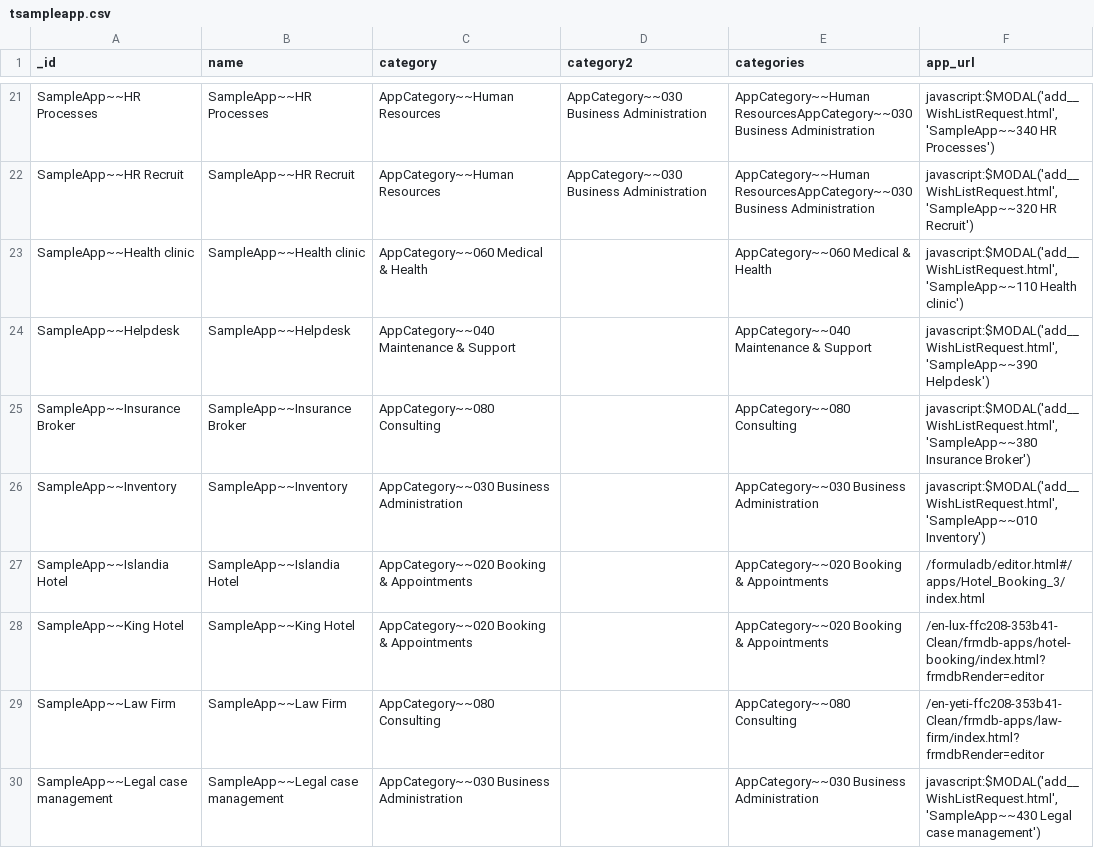
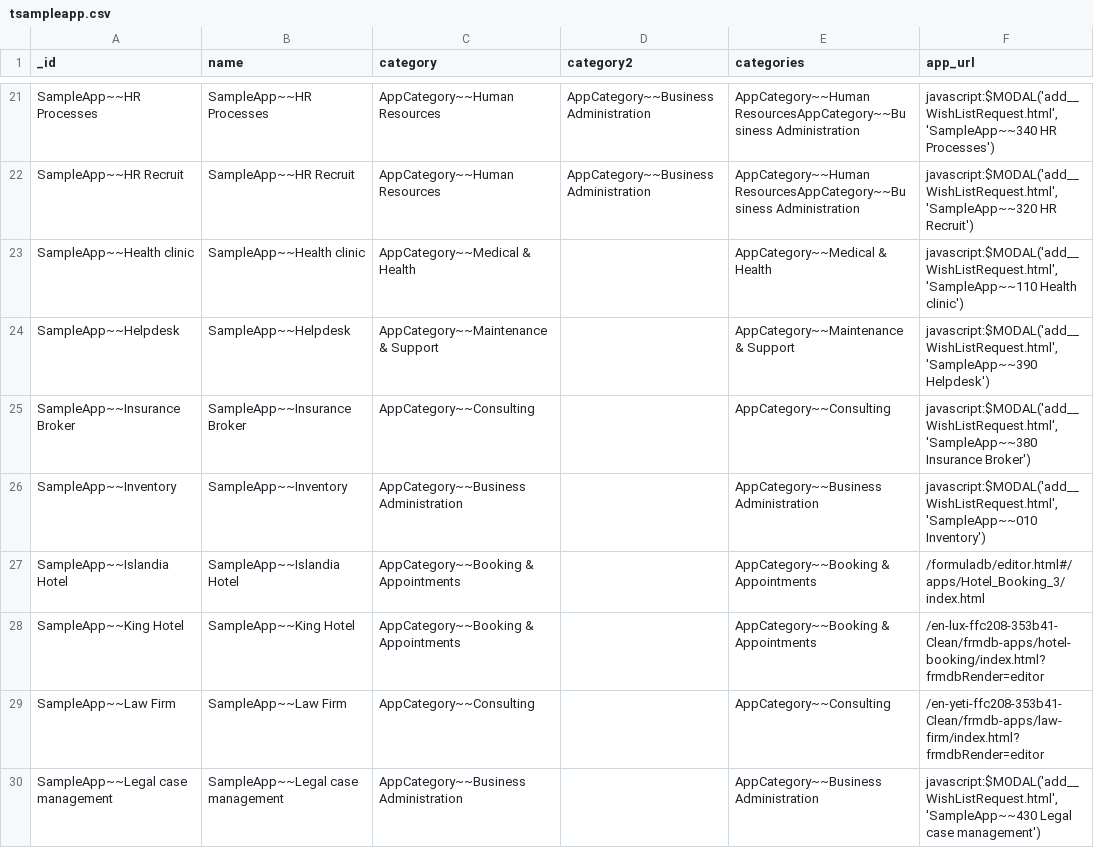
Before and after one commit to supracloud/formuladb-poc2, a CSV file: git/formuladb-env/db/tsampleapp.csv, drawn as a sheet; only a part is shown, gaps mark what is left out; the diff covers the shown part only; the diff names each change by its address in the sheet, - before the commit and + after, or states it on an @@ line.

```diff
--- a/git/formuladb-env/db/tsampleapp.csv
+++ b/git/formuladb-env/db/tsampleapp.csv
-D21:D22 (category2): AppCategory~~030 Business Administration
+D21:D22 (category2): AppCategory~~Business Administration
-E21:E22 (categories): AppCategory~~Human ResourcesAppCategory~~030 Business Administration
+E21:E22 (categories): AppCategory~~Human ResourcesAppCategory~~Business Administration
-C23 (category): AppCategory~~060 Medical & Health
+C23 (category): AppCategory~~Medical & Health
-E23 (categories): AppCategory~~060 Medical & Health
+E23 (categories): AppCategory~~Medical & Health
-C24 (category): AppCategory~~040 Maintenance & Support
+C24 (category): AppCategory~~Maintenance & Support
-E24 (categories): AppCategory~~040 Maintenance & Support
+E24 (categories): AppCategory~~Maintenance & Support
-C25 (category): AppCategory~~080 Consulting
+C25 (category): AppCategory~~Consulting
-E25 (categories): AppCategory~~080 Consulting
+E25 (categories): AppCategory~~Consulting
-C26 (category): AppCategory~~030 Business Administration
+C26 (category): AppCategory~~Business Administration
-E26 (categories): AppCategory~~030 Business Administration
+E26 (categories): AppCategory~~Business Administration
-C27:C28 (category): AppCategory~~020 Booking & Appointments
+C27:C28 (category): AppCategory~~Booking & Appointments
-E27:E28 (categories): AppCategory~~020 Booking & Appointments
+E27:E28 (categories): AppCategory~~Booking & Appointments
-C29 (category): AppCategory~~080 Consulting
+C29 (category): AppCategory~~Consulting
-E29 (categories): AppCategory~~080 Consulting
+E29 (categories): AppCategory~~Consulting
-C30 (category): AppCategory~~030 Business Administration
+C30 (category): AppCategory~~Business Administration
-E30 (categories): AppCategory~~030 Business Administration
+E30 (categories): AppCategory~~Business Administration
```
Also changed, not shown: 98 edited cells elsewhere in this file.
